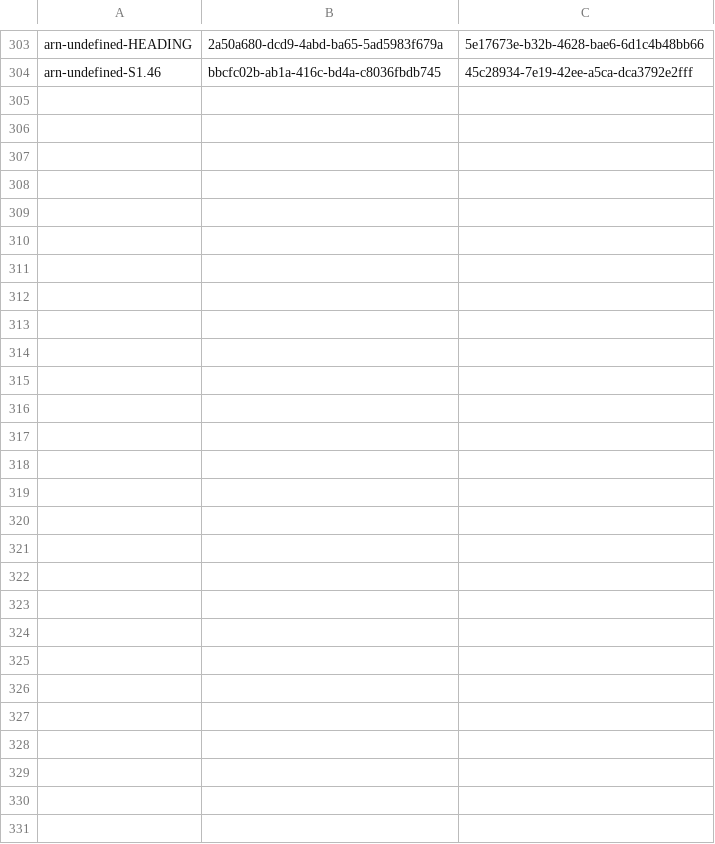
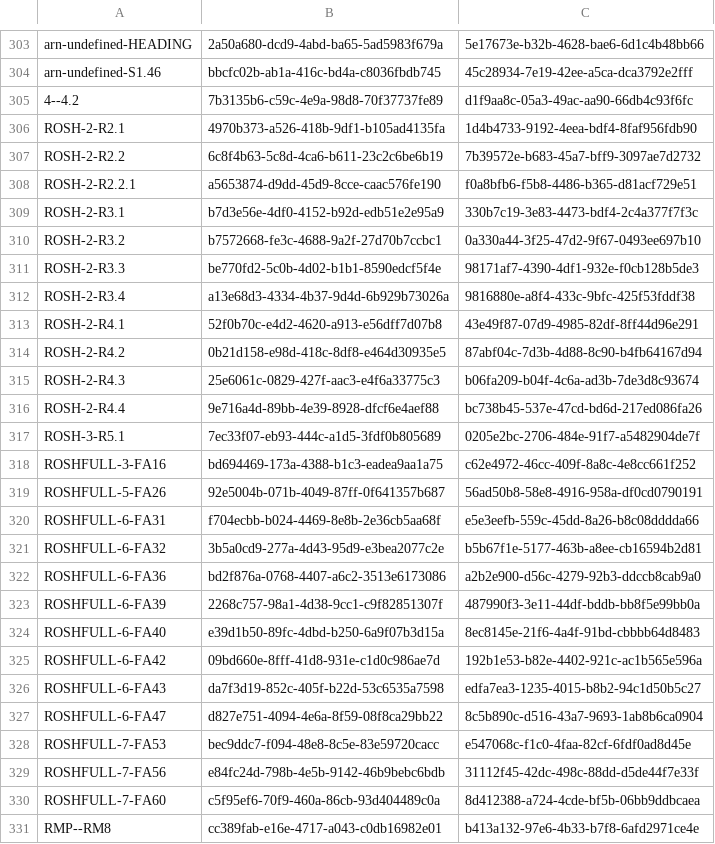
Before and after one commit to ministryofjustice/hmpps-assessments-api, a CSV file: psr/data/uuids/oasys-mapping-uuids.csv, drawn as a sheet; only a part is shown, gaps mark what is left out.

```diff
--- a/psr/data/uuids/oasys-mapping-uuids.csv
+++ b/psr/data/uuids/oasys-mapping-uuids.csv
@@ -304 +304,28 @@ arn-undefined-HEADING,2a50a680-dcd9-4abd-ba65-5ad5983f679a,5e17673e-b32b-4628-ba
 arn-undefined-S1.46,bbcfc02b-ab1a-416c-bd4a-c8036fbdb745,45c28934-7e19-42ee-a5ca-dca3792e2fff
+4--4.2,7b3135b6-c59c-4e9a-98d8-70f37737fe89,d1f9aa8c-05a3-49ac-aa90-66db4c93f6fc
+ROSH-2-R2.1,4970b373-a526-418b-9df1-b105ad4135fa,1d4b4733-9192-4eea-bdf4-8faf956fdb90
+ROSH-2-R2.2,6c8f4b63-5c8d-4ca6-b611-23c2c6be6b19,7b39572e-b683-45a7-bff9-3097ae7d2732
+ROSH-2-R2.2.1,a5653874-d9dd-45d9-8cce-caac576fe190,f0a8bfb6-f5b8-4486-b365-d81acf729e51
+ROSH-2-R3.1,b7d3e56e-4df0-4152-b92d-edb51e2e95a9,330b7c19-3e83-4473-bdf4-2c4a377f7f3c
+ROSH-2-R3.2,b7572668-fe3c-4688-9a2f-27d70b7ccbc1,0a330a44-3f25-47d2-9f67-0493ee697b10
+ROSH-2-R3.3,be770fd2-5c0b-4d02-b1b1-8590edcf5f4e,98171af7-4390-4df1-932e-f0cb128b5de3
+ROSH-2-R3.4,a13e68d3-4334-4b37-9d4d-6b929b73026a,9816880e-a8f4-433c-9bfc-425f53fddf38
+ROSH-2-R4.1,52f0b70c-e4d2-4620-a913-e56dff7d07b8,43e49f87-07d9-4985-82df-8ff44d96e291
+ROSH-2-R4.2,0b21d158-e98d-418c-8df8-e464d30935e5,87abf04c-7d3b-4d88-8c90-b4fb64167d94
+ROSH-2-R4.3,25e6061c-0829-427f-aac3-e4f6a33775c3,b06fa209-b04f-4c6a-ad3b-7de3d8c93674
+ROSH-2-R4.4,9e716a4d-89bb-4e39-8928-dfcf6e4aef88,bc738b45-537e-47cd-bd6d-217ed086fa26
+ROSH-3-R5.1,7ec33f07-eb93-444c-a1d5-3fdf0b805689,0205e2bc-2706-484e-91f7-a5482904de7f
+ROSHFULL-3-FA16,bd694469-173a-4388-b1c3-eadea9aa1a75,c62e4972-46cc-409f-8a8c-4e8cc661f252
+ROSHFULL-5-FA26,92e5004b-071b-4049-87ff-0f641357b687,56ad50b8-58e8-4916-958a-df0cd0790191
+ROSHFULL-6-FA31,f704ecbb-b024-4469-8e8b-2e36cb5aa68f,e5e3eefb-559c-45dd-8a26-b8c08dddda66
+ROSHFULL-6-FA32,3b5a0cd9-277a-4d43-95d9-e3bea2077c2e,b5b67f1e-5177-463b-a8ee-cb16594b2d81
+ROSHFULL-6-FA36,bd2f876a-0768-4407-a6c2-3513e6173086,a2b2e900-d56c-4279-92b3-ddccb8cab9a0
+ROSHFULL-6-FA39,2268c757-98a1-4d38-9cc1-c9f82851307f,487990f3-3e11-44df-bddb-bb8f5e99bb0a
+ROSHFULL-6-FA40,e39d1b50-89fc-4dbd-b250-6a9f07b3d15a,8ec8145e-21f6-4a4f-91bd-cbbbb64d8483
+ROSHFULL-6-FA42,09bd660e-8fff-41d8-931e-c1d0c986ae7d,192b1e53-b82e-4402-921c-ac1b565e596a
+ROSHFULL-6-FA43,da7f3d19-852c-405f-b22d-53c6535a7598,edfa7ea3-1235-4015-b8b2-94c1d50b5c27
+ROSHFULL-6-FA47,d827e751-4094-4e6a-8f59-08f8ca29bb22,8c5b890c-d516-43a7-9693-1ab8b6ca0904
+ROSHFULL-7-FA53,bec9ddc7-f094-48e8-8c5e-83e59720cacc,e547068c-f1c0-4faa-82cf-6fdf0ad8d45e
+ROSHFULL-7-FA56,e84fc24d-798b-4e5b-9142-46b9bebc6bdb,31112f45-42dc-498c-88dd-d5de44f7e33f
+ROSHFULL-7-FA60,c5f95ef6-70f9-460a-86cb-93d404489c0a,8d412388-a724-4cde-bf5b-06bb9ddbcaea
+RMP--RM8,cc389fab-e16e-4717-a043-c0db16982e01,b413a132-97e6-4b33-b7f8-6afd2971ce4e
```
Also changed, not shown: psr/data/uuids/question-group-uuids.csv, psr/data/uuids/question-uuids.csv, 2 other files.
